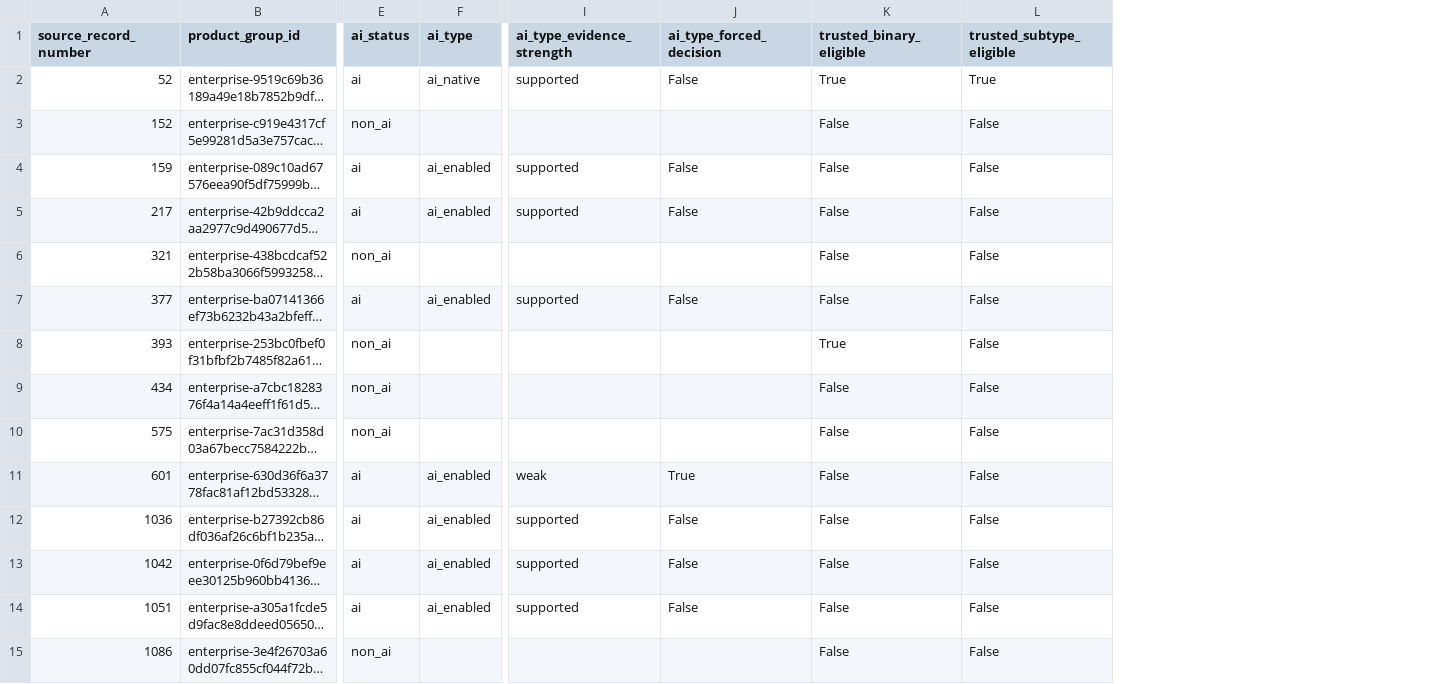
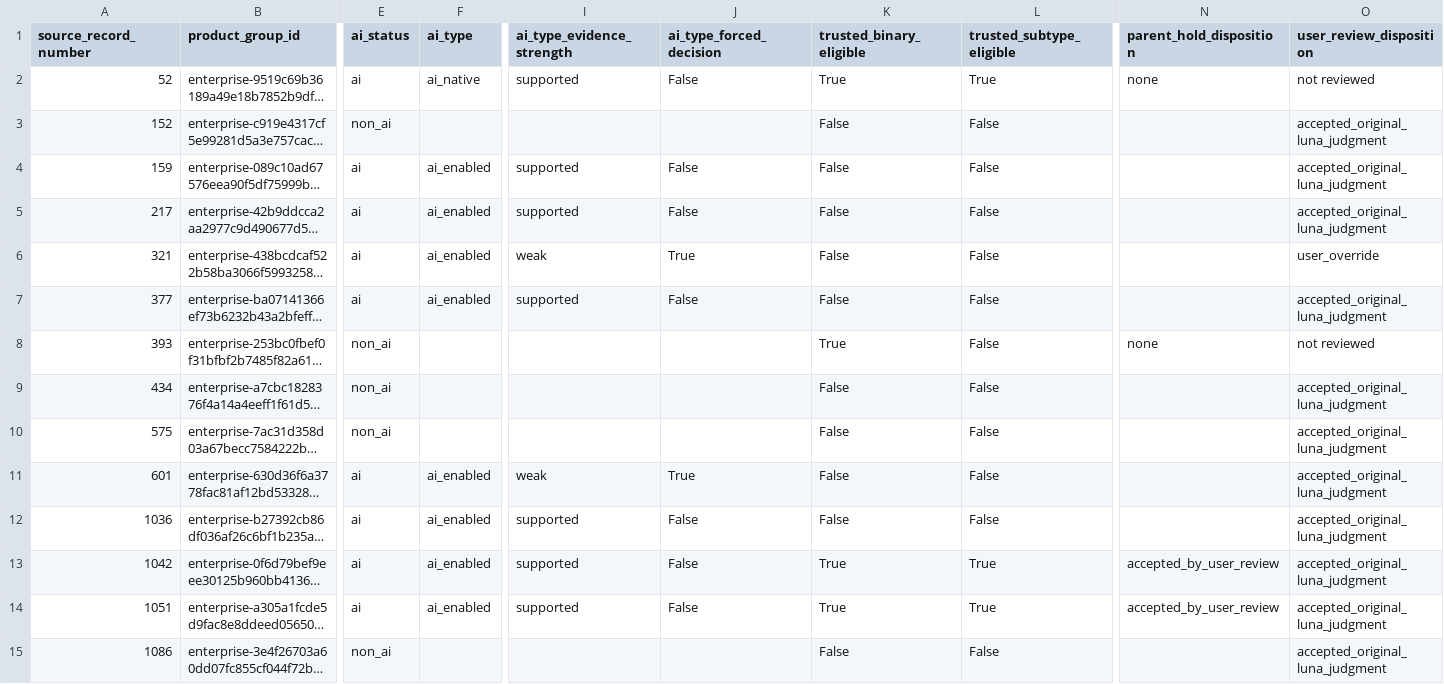
Before and after one commit to Break-Through-Tech/Cyera-1A-ai-tool-discovery-and-risk-classification, a CSV file: notebooks/enterprise_products/labeling_runs/calibration-20261011T233910Z/exports/product_ai_record_labels.csv, drawn as a sheet; only a part is shown, gaps mark what is left out; long unchanged cells end in …; the diff names each change by its address in the sheet, - before the commit and + after, or states it on an @@ line.

Commit message:
edit label workflow

```diff
--- a/notebooks/enterprise_products/labeling_runs/calibration-20261011T233910Z/exports/product_ai_record_labels.csv
+++ b/notebooks/enterprise_products/labeling_runs/calibration-20261011T233910Z/exports/product_ai_record_labels.csv
+column N (parent_hold_disposition), rows 2-14: none |  |  |  |  |  | none |  |  |  |  | accepted_by_user_review | accepted_by_user_review
+column O (user_review_disposition), rows 2-15: not reviewed | accepted_original_luna_judgment | accepted_original_luna_judgment | accepted_original_luna_judgment | user_override | accepted_original_luna_judgment | not reviewed | accepted_original_luna_judgment | accepted_original_luna_judgment | accepted_original_luna_judgment | accepted_original_luna_judgment | accepted_original_luna_judgment | accepted_original_luna_judgment | accepted_original_luna_judgment
-E6 (ai_status): non_ai
+E6 (ai_status): ai
-F6 (ai_type): (empty)
+F6 (ai_type): ai_enabled
-I6 (ai_type_evidence_strength): (empty)
+I6 (ai_type_evidence_strength): weak
-J6 (ai_type_forced_decision): (empty)
+J6 (ai_type_forced_decision): True
-K13:K14 (trusted_binary_eligible): False
+K13:K14 (trusted_binary_eligible): True
-L13:L14 (trusted_subtype_eligible): False
+L13:L14 (trusted_subtype_eligible): True
```
Also changed, not shown: notebooks/enterprise_products/labeling_runs/calibration-20261011T233910Z/exports/product_ai_labels.csv, 9 other files.
